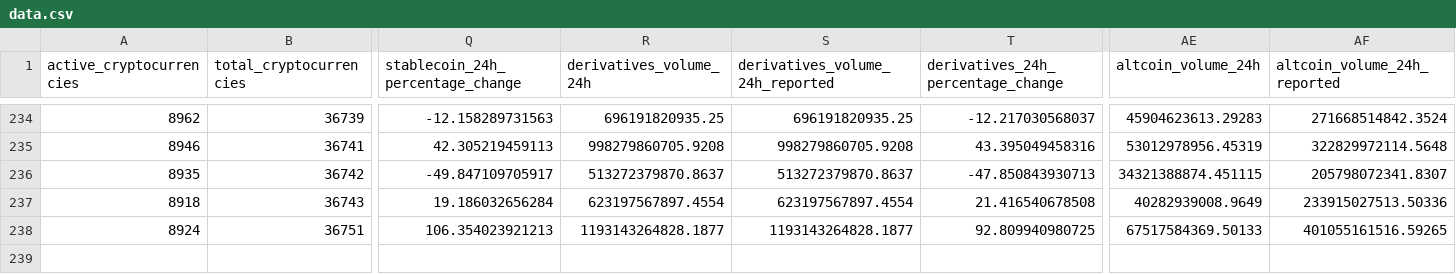
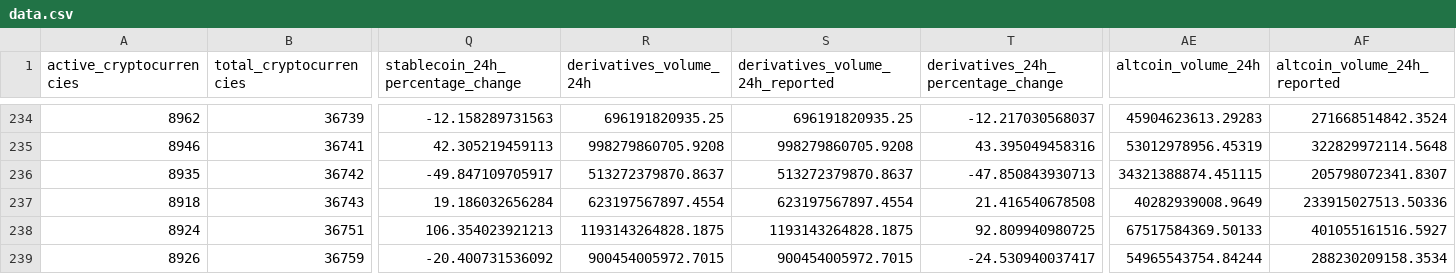
Before and after one commit to jorickdefraine/cmc-quotes-fetcher, a CSV file: data.csv, drawn as a sheet; only a part is shown, gaps mark what is left out; rows hold the shown columns only; the diff names each change by its address in the sheet, - before the commit and + after, or states it on an @@ line.

```diff
--- a/data.csv
+++ b/data.csv
-R238 (derivatives_volume_24h): 1193143264828.1877
+R238 (derivatives_volume_24h): 1193143264828.1875
-S238 (derivatives_volume_24h_reported): 1193143264828.1877
+S238 (derivatives_volume_24h_reported): 1193143264828.1875
-AF238 (altcoin_volume_24h_reported): 401055161516.59265
+AF238 (altcoin_volume_24h_reported): 401055161516.5927
+row 239: 8926 | 36759 | -20.400731536092 | 900454005972.7015 | 900454005972.7015 | -24.530940037417 | 54965543754.84244 | 288230209158.3534
```
